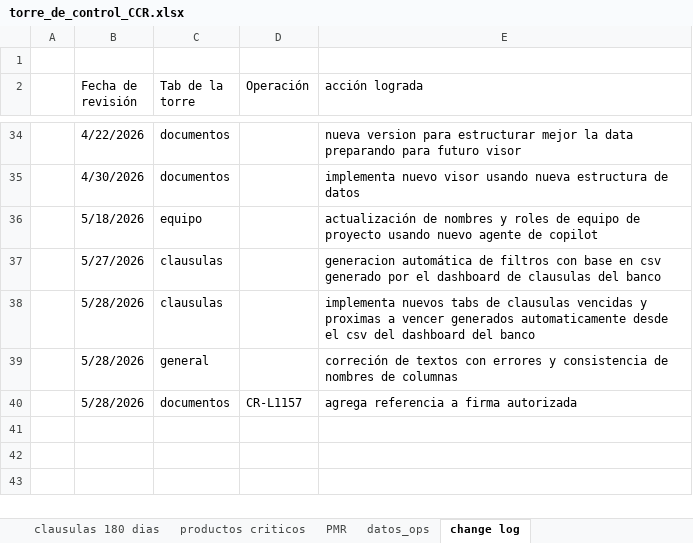
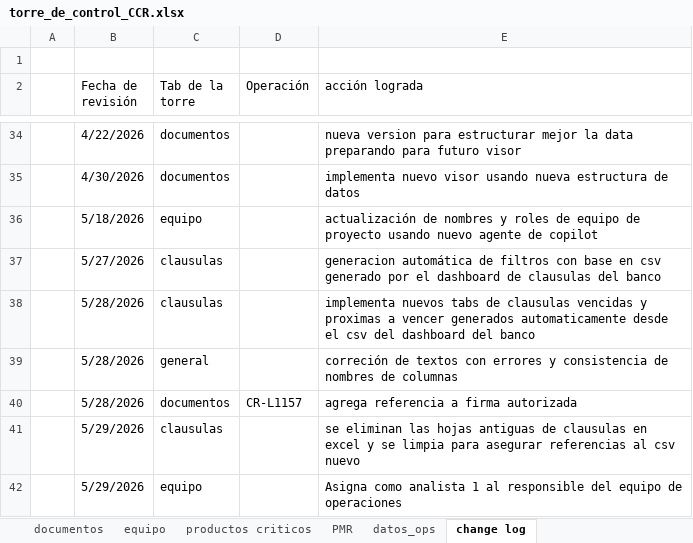
Before and after one commit to aborbonm/torre-control-ccr, an Excel workbook: torre_de_control_CCR.xlsx, sheet change log, drawn as a sheet; only a part is shown, gaps mark what is left out; values as stored, in another font and other column widths than the file's, no borders; the diff names each change by its address in the sheet, - before the commit and + after, or states it on an @@ line.

Commit message:
refresh para eliminar hojas en desuso del excel

```diff
--- a/torre_de_control_CCR.xlsx (sheet change log)
+++ b/torre_de_control_CCR.xlsx (sheet change log)
-sheet tab: clausulas 180 dias
+row 41:  | 5/29/2026 | clausulas |  | se eliminan las hojas antiguas de clausulas en excel y se limpia para asegurar referencias al csv nuevo
+row 42:  | 5/29/2026 | equipo |  | Asigna como analista 1 al responsible del equipo de operaciones
```
Also changed, not shown: sheet equipo, other sheet tabs, 2 other files.
